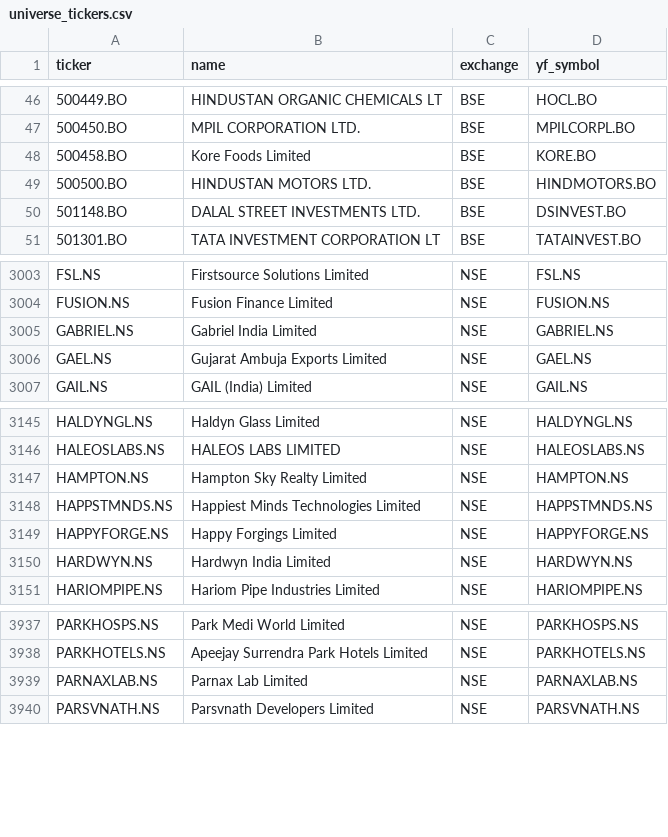
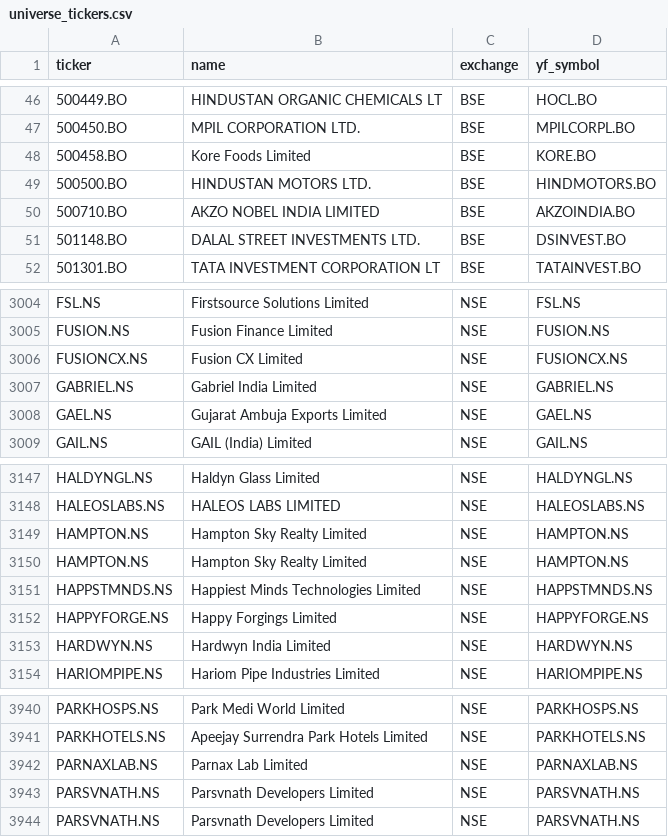
Before and after one commit to Shivam1kedia/Koredent, a CSV file: universe_tickers.csv, drawn as a sheet; only a part is shown, gaps mark what is left out.

```diff
--- a/universe_tickers.csv
+++ b/universe_tickers.csv
@@ -49,2 +49,3 @@ ticker,name,exchange,yf_symbol
 500500.BO,HINDUSTAN MOTORS LTD.,BSE,HINDMOTORS.BO
+500710.BO,AKZO NOBEL INDIA LIMITED,BSE,AKZOINDIA.BO
 501148.BO,DALAL STREET INVESTMENTS LTD.,BSE,DSINVEST.BO
@@ -3004,2 +3005,3 @@ FSL.NS,Firstsource Solutions Limited,NSE,FSL.NS
 FUSION.NS,Fusion Finance Limited,NSE,FUSION.NS
+FUSIONCX.NS,Fusion CX Limited,NSE,FUSIONCX.NS
 GABRIEL.NS,Gabriel India Limited,NSE,GABRIEL.NS
@@ -3147,2 +3149,3 @@ HALEOSLABS.NS,HALEOS LABS LIMITED,NSE,HALEOSLABS.NS
 HAMPTON.NS,Hampton Sky Realty Limited,NSE,HAMPTON.NS
+HAMPTON.NS,Hampton Sky Realty Limited,NSE,HAMPTON.NS
 HAPPSTMNDS.NS,Happiest Minds Technologies Limited,NSE,HAPPSTMNDS.NS
@@ -3939,2 +3942,3 @@ PARKHOTELS.NS,Apeejay Surrendra Park Hotels Limited,NSE,PARKHOTELS.NS
 PARNAXLAB.NS,Parnax Lab Limited,NSE,PARNAXLAB.NS
+PARSVNATH.NS,Parsvnath Developers Limited,NSE,PARSVNATH.NS
 PARSVNATH.NS,Parsvnath Developers Limited,NSE,PARSVNATH.NS
```
Also changed, not shown: nse_tickers_lastgood.csv, 2 other files.
